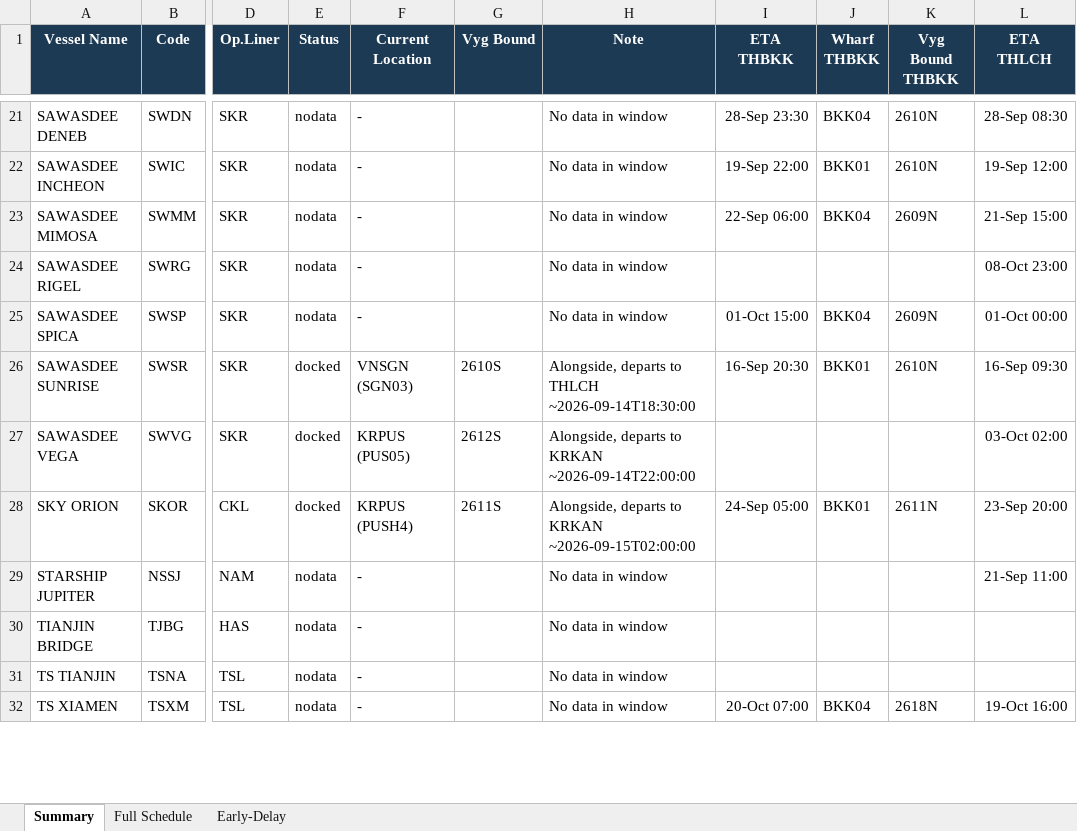
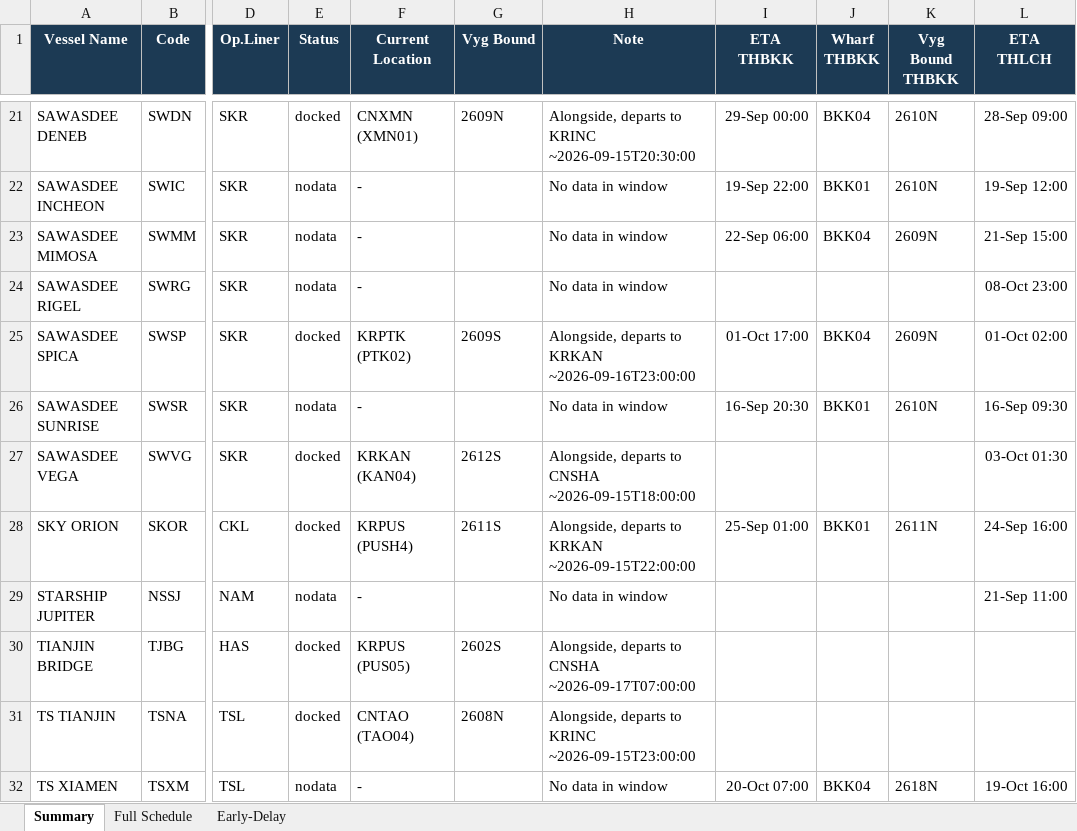
Before and after one commit to sirichai1265/heung-a-sked, an Excel workbook: Vessel Schedule.xlsx, sheet Summary, drawn as a sheet; only a part is shown, gaps mark what is left out; values as stored, in another font and other column widths than the file's, no borders; the diff covers the shown part only; the diff names each change by its address in the sheet, - before the commit and + after, or states it on an @@ line.

```diff
--- a/Vessel Schedule.xlsx (sheet Summary)
+++ b/Vessel Schedule.xlsx (sheet Summary)
-E21 (Status): nodata
+E21 (Status): docked
-F21 (Current Location): -
+F21 (Current Location): CNXMN (XMN01)
-G21 (Vyg Bound): (empty)
+G21 (Vyg Bound): 2609N
-H21 (Note): No data in window
+H21 (Note): Alongside, departs to KRINC ~2026-09-15T20:30:00
-I21 (ETA THBKK): 28-Sep 23:30
+I21 (ETA THBKK): 29-Sep 00:00
-L21 (ETA THLCH): 28-Sep 08:30
+L21 (ETA THLCH): 28-Sep 09:00
-E25 (Status): nodata
+E25 (Status): docked
-F25 (Current Location): -
+F25 (Current Location): KRPTK (PTK02)
-G25 (Vyg Bound): (empty)
+G25 (Vyg Bound): 2609S
-H25 (Note): No data in window
+H25 (Note): Alongside, departs to KRKAN ~2026-09-16T23:00:00
-I25 (ETA THBKK): 01-Oct 15:00
+I25 (ETA THBKK): 01-Oct 17:00
-L25 (ETA THLCH): 01-Oct 00:00
+L25 (ETA THLCH): 01-Oct 02:00
-E26 (Status): docked
+E26 (Status): nodata
-F26 (Current Location): VNSGN (SGN03)
+F26 (Current Location): -
-G26 (Vyg Bound): 2610S
+G26 (Vyg Bound): (empty)
-H26 (Note): Alongside, departs to THLCH ~2026-09-14T18:30:00
+H26 (Note): No data in window
-F27 (Current Location): KRPUS (PUS05)
+F27 (Current Location): KRKAN (KAN04)
-H27 (Note): …departs to KRKAN ~2026-09-14T22:00:00
+H27 (Note): …departs to CNSHA ~2026-09-15T18:00:00
-L27 (ETA THLCH): 03-Oct 02:00
+L27 (ETA THLCH): 03-Oct 01:30
-H28 (Note): …to KRKAN ~2026-09-15T02:00:00
+H28 (Note): …to KRKAN ~2026-09-15T22:00:00
-I28 (ETA THBKK): 24-Sep 05:00
+I28 (ETA THBKK): 25-Sep 01:00
-L28 (ETA THLCH): 23-Sep 20:00
+L28 (ETA THLCH): 24-Sep 16:00
-E30:E31 (Status): nodata
+E30:E31 (Status): docked
-F30 (Current Location): -
+F30 (Current Location): KRPUS (PUS05)
-G30 (Vyg Bound): (empty)
+G30 (Vyg Bound): 2602S
-H30 (Note): No data in window
+H30 (Note): Alongside, departs to CNSHA ~2026-09-17T07:00:00
-F31 (Current Location): -
+F31 (Current Location): CNTAO (TAO04)
-G31 (Vyg Bound): (empty)
+G31 (Vyg Bound): 2608N
-H31 (Note): No data in window
+H31 (Note): Alongside, departs to KRINC ~2026-09-15T23:00:00
```
Also changed, not shown: 39 edited cells elsewhere in this sheet, sheet Early-Delay, sheet Full Schedule, sked_current.xlsx, 4 other files.
